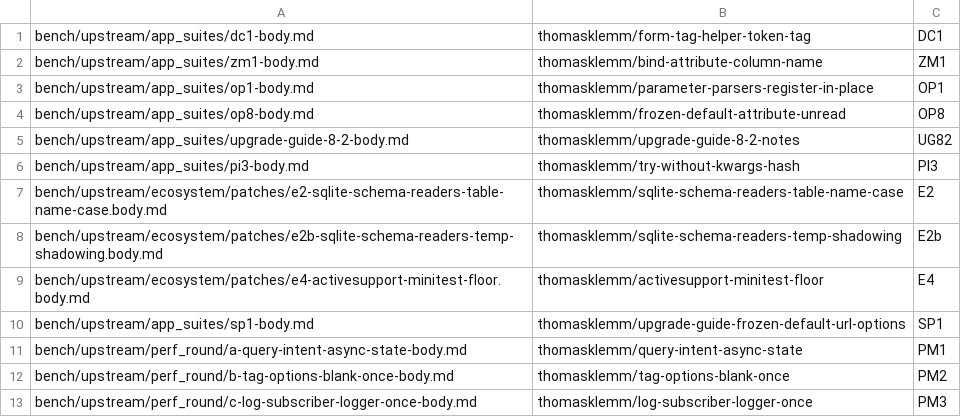
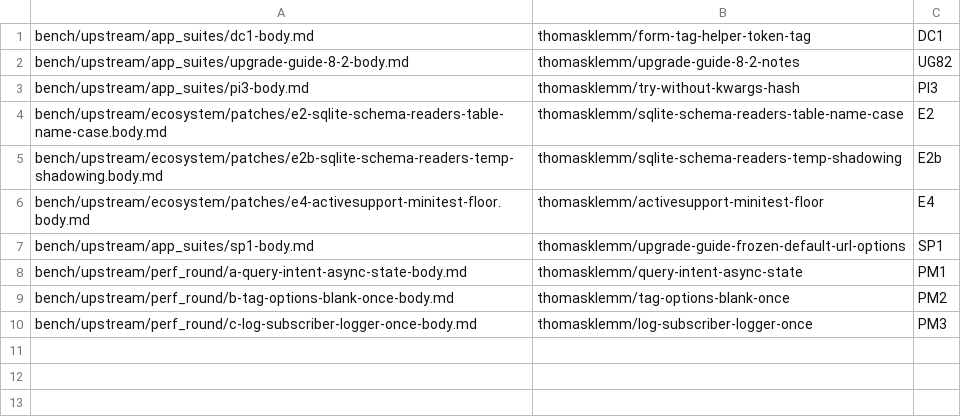
Before and after one commit to thomasklemm/lowrail, a TSV file: bench/upstream/pr-queue/queue.tsv, drawn as a sheet.

Commit message:
Rails PRs open as drafts for Thomas: OP1 #59661, OP8 #59662, ZM1 #59663

```diff
--- a/bench/upstream/pr-queue/queue.tsv
+++ b/bench/upstream/pr-queue/queue.tsv
@@ -1,5 +1,2 @@
 bench/upstream/app_suites/dc1-body.md	thomasklemm/form-tag-helper-token-tag	DC1
-bench/upstream/app_suites/zm1-body.md	thomasklemm/bind-attribute-column-name	ZM1
-bench/upstream/app_suites/op1-body.md	thomasklemm/parameter-parsers-register-in-place	OP1
-bench/upstream/app_suites/op8-body.md	thomasklemm/frozen-default-attribute-unread	OP8
 bench/upstream/app_suites/upgrade-guide-8-2-body.md	thomasklemm/upgrade-guide-8-2-notes	UG82
```
Also changed, not shown: bench/upstream/pr-queue/opened.tsv, 2 other files.
